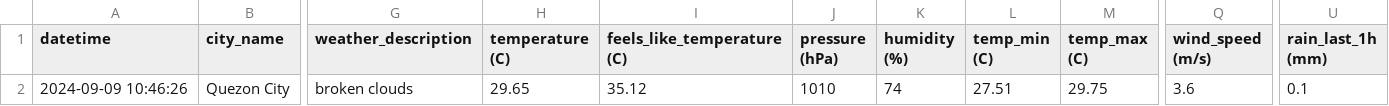
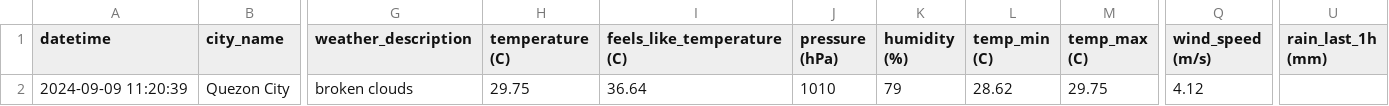
Before and after one commit to marksm88/weather-data, a CSV file: Weather Data - Current.csv, drawn as a sheet; only a part is shown, gaps mark what is left out; the diff names each change by its address in the sheet, - before the commit and + after, or states it on an @@ line.

```diff
--- a/Weather Data - Current.csv
+++ b/Weather Data - Current.csv
-A2 (datetime): 2024-09-09 10:46:26
+A2 (datetime): 2024-09-09 11:20:39
-H2 (temperature (C)): 29.65
+H2 (temperature (C)): 29.75
-I2 (feels_like_temperature (C)): 35.12
+I2 (feels_like_temperature (C)): 36.64
-K2 (humidity (%)): 74
+K2 (humidity (%)): 79
-L2 (temp_min (C)): 27.51
+L2 (temp_min (C)): 28.62
-Q2 (wind_speed (m/s)): 3.6
+Q2 (wind_speed (m/s)): 4.12
-U2 (rain_last_1h (mm)): 0.1
+U2 (rain_last_1h (mm)): (empty)
```
Also changed, not shown: Weather Data - Prelim.csv.
